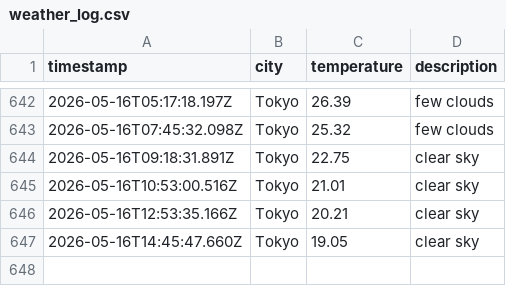
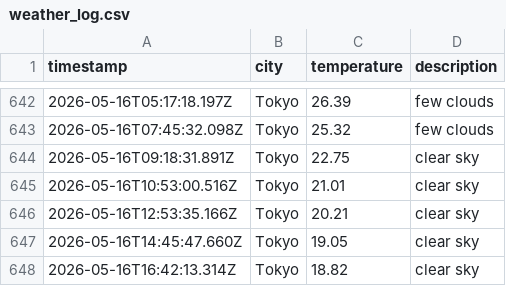
Before and after one commit to UlyssesTyson/Weather-App, a CSV file: data/weather_log.csv, drawn as a sheet; only a part is shown, gaps mark what is left out; the diff names each change by its address in the sheet, - before the commit and + after, or states it on an @@ line.

```diff
--- a/data/weather_log.csv
+++ b/data/weather_log.csv
+row 648: 2026-05-16T16:42:13.314Z | Tokyo | 18.82 | clear sky
```
Also changed, not shown: 1 other file.
